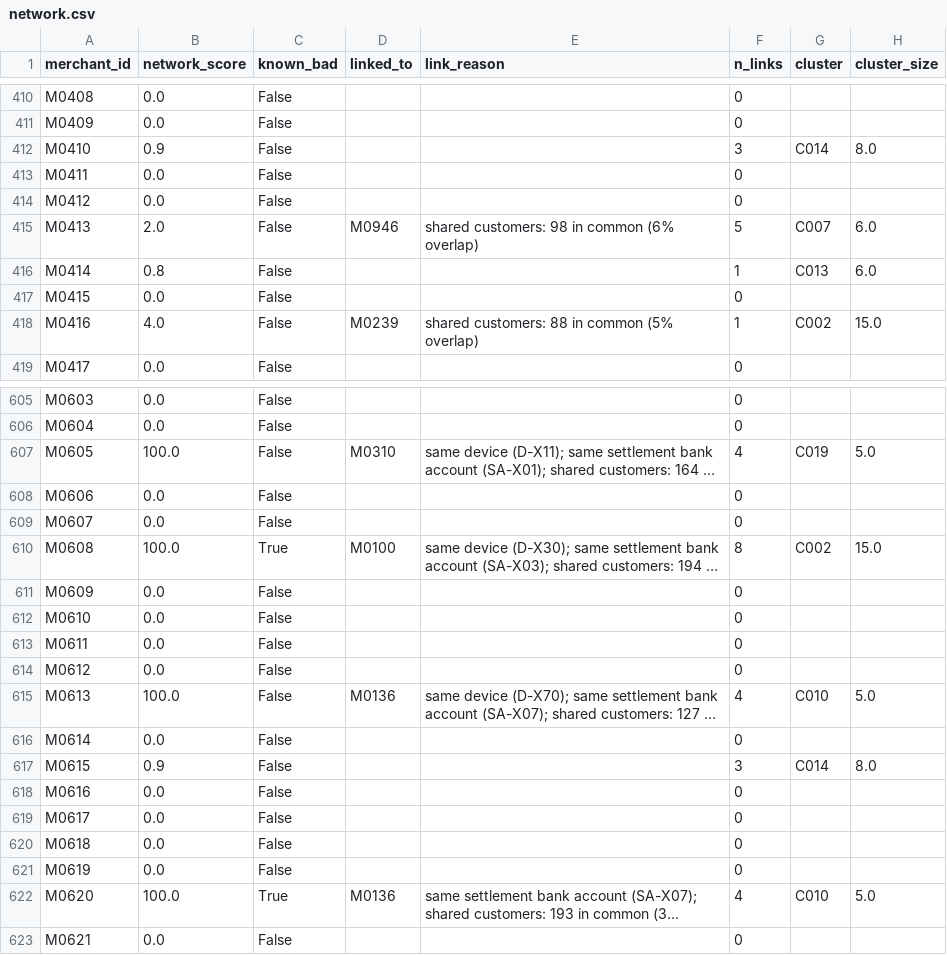
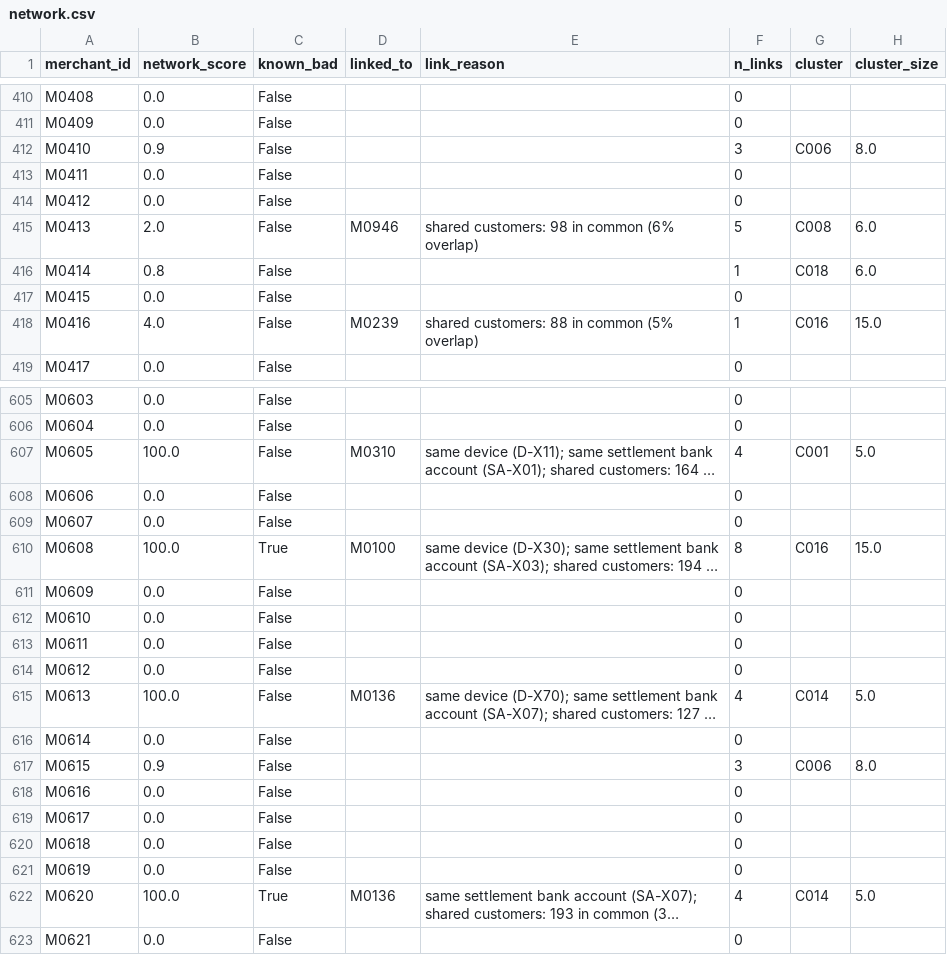
Before and after one commit to guransh111/MerchantFiling, a CSV file: data/network.csv, drawn as a sheet; only a part is shown, gaps mark what is left out; long unchanged cells end in …; the diff covers the shown part only; the diff names each change by its address in the sheet, - before the commit and + after, or states it on an @@ line.

```diff
--- a/data/network.csv
+++ b/data/network.csv
-G412 (cluster): C014
+G412 (cluster): C006
-G415 (cluster): C007
+G415 (cluster): C008
-G416 (cluster): C013
+G416 (cluster): C018
-G418 (cluster): C002
+G418 (cluster): C016
-G607 (cluster): C019
+G607 (cluster): C001
-G610 (cluster): C002
+G610 (cluster): C016
-G615 (cluster): C010
+G615 (cluster): C014
-G617 (cluster): C014
+G617 (cluster): C006
-G622 (cluster): C010
+G622 (cluster): C014
```
Also changed, not shown: 110 edited cells elsewhere in this file, data/learned_weights.csv, data/review_history.csv, 43 other files.
